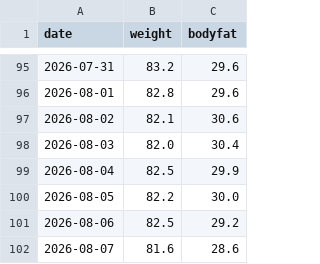
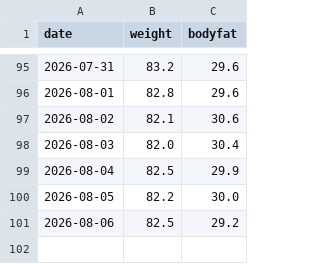
Before and after one commit to baker1129/health-project, a CSV file: logs/daily/weight.csv, drawn as a sheet; only a part is shown, gaps mark what is left out; the diff names each change by its address in the sheet, - before the commit and + after, or states it on an @@ line.

Commit message:
Delete 体重 for 2026-08-07

```diff
--- a/logs/daily/weight.csv
+++ b/logs/daily/weight.csv
-row 102: 2026-08-07 | 81.6 | 28.6
```
